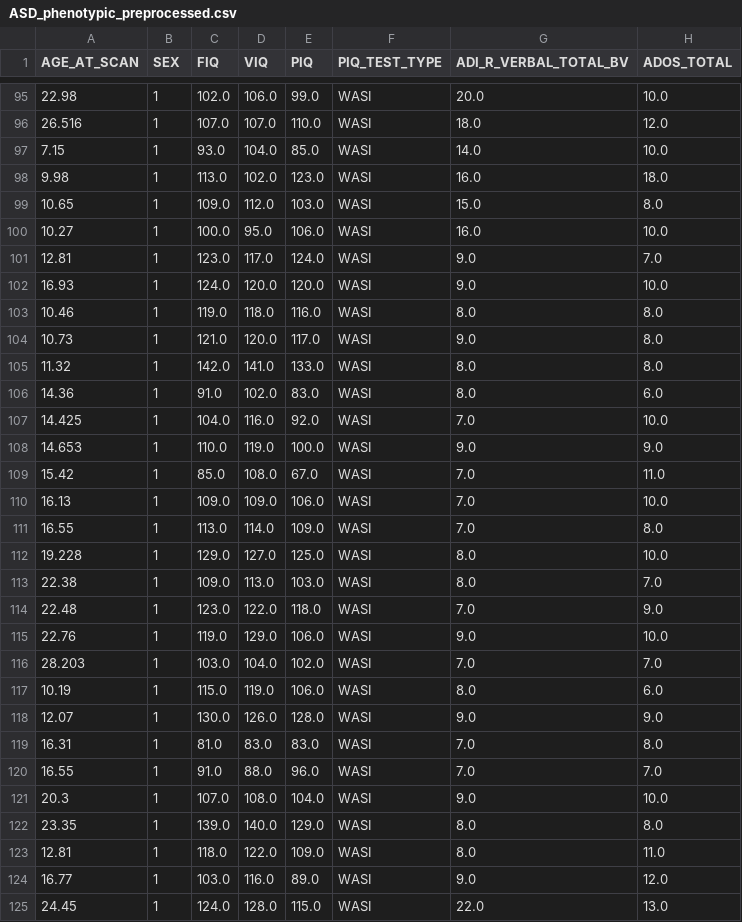
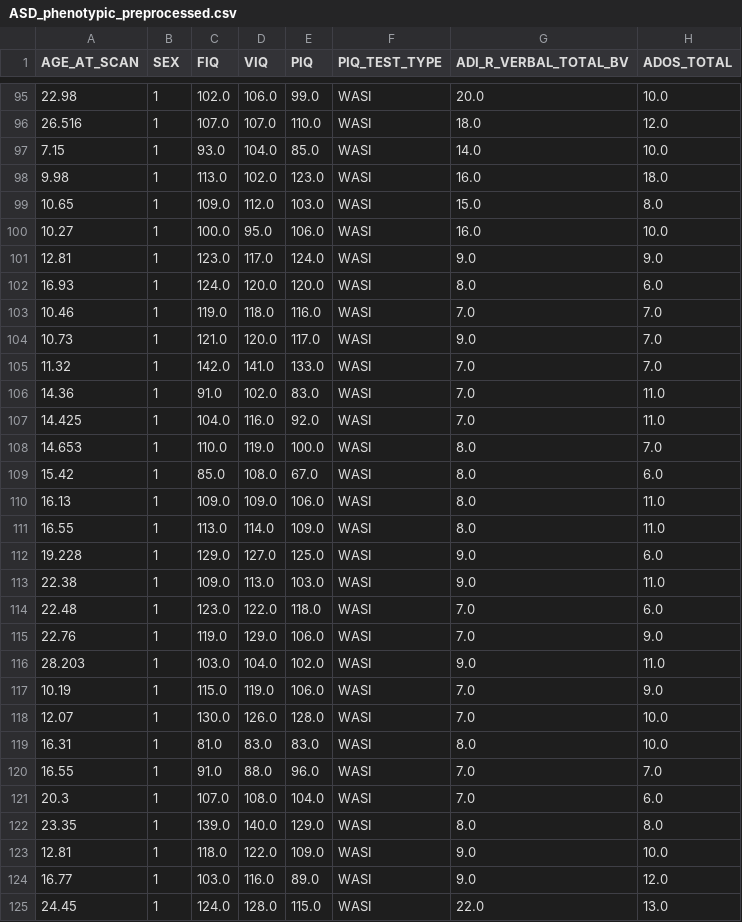
Before and after one commit to AuraNatale/AutismDataMining, a CSV file: Source Code/DataSets/Phenotypic Datasets/ASD_phenotypic_preprocessed.csv, drawn as a sheet; only a part is shown, gaps mark what is left out; the diff covers the shown part only.

Commit message:
Last last

```diff
--- a/Source Code/DataSets/Phenotypic Datasets/ASD_phenotypic_preprocessed.csv
+++ b/Source Code/DataSets/Phenotypic Datasets/ASD_phenotypic_preprocessed.csv
@@ -100,25 +100,25 @@ AGE_AT_SCAN,SEX,FIQ,VIQ,PIQ,PIQ_TEST_TYPE,ADI_R_VERBAL_TOTAL_BV,ADOS_TOTAL
 10.27,1,100.0,95.0,106.0,WASI,16.0,10.0
-12.81,1,123.0,117.0,124.0,WASI,9.0,7.0
-16.93,1,124.0,120.0,120.0,WASI,9.0,10.0
-10.46,1,119.0,118.0,116.0,WASI,8.0,8.0
-10.73,1,121.0,120.0,117.0,WASI,9.0,8.0
-11.32,1,142.0,141.0,133.0,WASI,8.0,8.0
-14.36,1,91.0,102.0,83.0,WASI,8.0,6.0
-14.425,1,104.0,116.0,92.0,WASI,7.0,10.0
-14.653,1,110.0,119.0,100.0,WASI,9.0,9.0
-15.42,1,85.0,108.0,67.0,WASI,7.0,11.0
-16.13,1,109.0,109.0,106.0,WASI,7.0,10.0
-16.55,1,113.0,114.0,109.0,WASI,7.0,8.0
-19.228,1,129.0,127.0,125.0,WASI,8.0,10.0
-22.38,1,109.0,113.0,103.0,WASI,8.0,7.0
-22.48,1,123.0,122.0,118.0,WASI,7.0,9.0
-22.76,1,119.0,129.0,106.0,WASI,9.0,10.0
-28.203,1,103.0,104.0,102.0,WASI,7.0,7.0
-10.19,1,115.0,119.0,106.0,WASI,8.0,6.0
-12.07,1,130.0,126.0,128.0,WASI,9.0,9.0
-16.31,1,81.0,83.0,83.0,WASI,7.0,8.0
+12.81,1,123.0,117.0,124.0,WASI,9.0,9.0
+16.93,1,124.0,120.0,120.0,WASI,8.0,6.0
+10.46,1,119.0,118.0,116.0,WASI,7.0,7.0
+10.73,1,121.0,120.0,117.0,WASI,9.0,7.0
+11.32,1,142.0,141.0,133.0,WASI,7.0,7.0
+14.36,1,91.0,102.0,83.0,WASI,7.0,11.0
+14.425,1,104.0,116.0,92.0,WASI,7.0,11.0
+14.653,1,110.0,119.0,100.0,WASI,8.0,7.0
+15.42,1,85.0,108.0,67.0,WASI,8.0,6.0
+16.13,1,109.0,109.0,106.0,WASI,8.0,11.0
+16.55,1,113.0,114.0,109.0,WASI,8.0,11.0
+19.228,1,129.0,127.0,125.0,WASI,9.0,6.0
+22.38,1,109.0,113.0,103.0,WASI,9.0,11.0
+22.48,1,123.0,122.0,118.0,WASI,7.0,6.0
+22.76,1,119.0,129.0,106.0,WASI,7.0,9.0
+28.203,1,103.0,104.0,102.0,WASI,9.0,11.0
+10.19,1,115.0,119.0,106.0,WASI,7.0,9.0
+12.07,1,130.0,126.0,128.0,WASI,7.0,10.0
+16.31,1,81.0,83.0,83.0,WASI,8.0,10.0
 16.55,1,91.0,88.0,96.0,WASI,7.0,7.0
-20.3,1,107.0,108.0,104.0,WASI,9.0,10.0
+20.3,1,107.0,108.0,104.0,WASI,7.0,6.0
 23.35,1,139.0,140.0,129.0,WASI,8.0,8.0
-12.81,1,118.0,122.0,109.0,WASI,8.0,11.0
+12.81,1,118.0,122.0,109.0,WASI,9.0,10.0
 16.77,1,103.0,116.0,89.0,WASI,9.0,12.0
```
Also changed, not shown: 69 edited cells elsewhere in this file.
